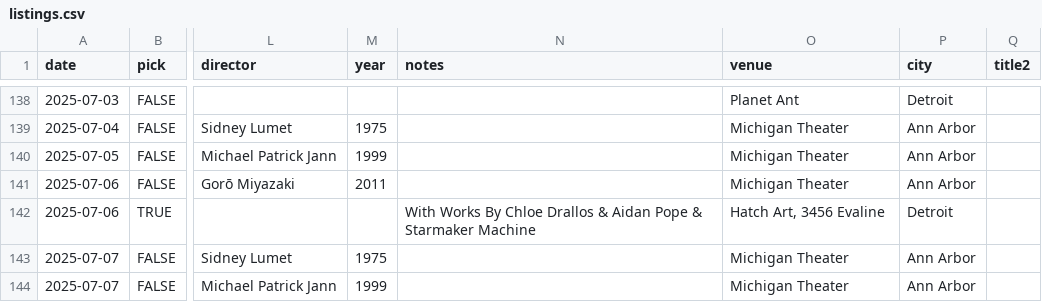
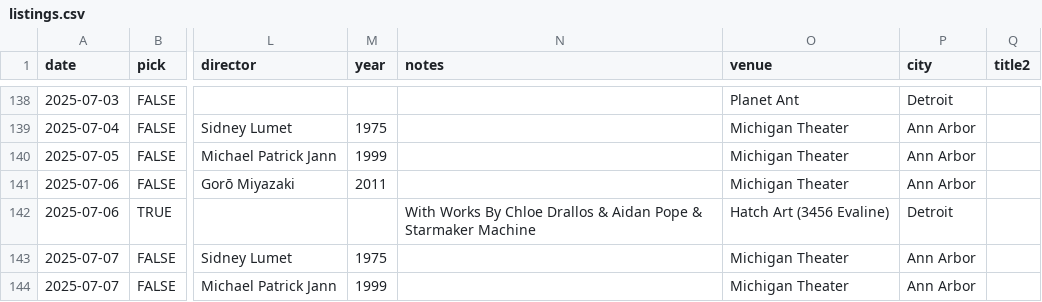
Before and after one commit to ypsijav/ypsijav.github.io, a CSV file: listings.csv, drawn as a sheet; only a part is shown, gaps mark what is left out; the diff names each change by its address in the sheet, - before the commit and + after, or states it on an @@ line.

Commit message:
Add files via upload

```diff
--- a/listings.csv
+++ b/listings.csv
-O142 (venue): Hatch Art, 3456 Evaline
+O142 (venue): Hatch Art (3456 Evaline)
```
